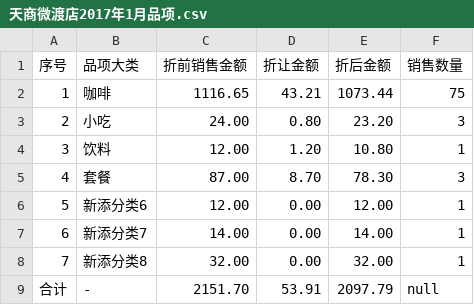
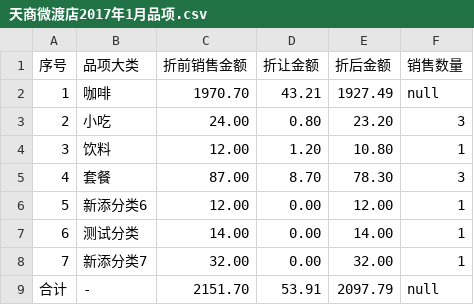
Before and after one commit to frank-young/seek, a CSV file: frontend/src/orderprint/item/天商微渡店2017年1月品项.csv, drawn as a sheet.

```diff
--- a/frontend/src/orderprint/item/天商微渡店2017年1月品项.csv
+++ b/frontend/src/orderprint/item/天商微渡店2017年1月品项.csv
@@ -1,3 +1,3 @@
 "序号","品项大类","折前销售金额","折让金额","折后金额","销售数量"
-1,"咖啡","1116.65","43.21","1073.44",75
+1,"咖啡","1970.70","43.21","1927.49",null
 2,"小吃","24.00","0.80","23.20",3
@@ -6,4 +6,4 @@
 5,"新添分类6","12.00","0.00","12.00",1
-6,"新添分类7","14.00","0.00","14.00",1
-7,"新添分类8","32.00","0.00","32.00",1
+6,"测试分类","14.00","0.00","14.00",1
+7,"新添分类7","32.00","0.00","32.00",1
 "合计","-","2151.70","53.91","2097.79",null
```
Also changed, not shown: frontend/src/orderprint/item/天商微渡店2016年12月品项.csv, frontend/src/orderprint/item/天商微渡店2017年1月品项详情.csv, 11 other files.
